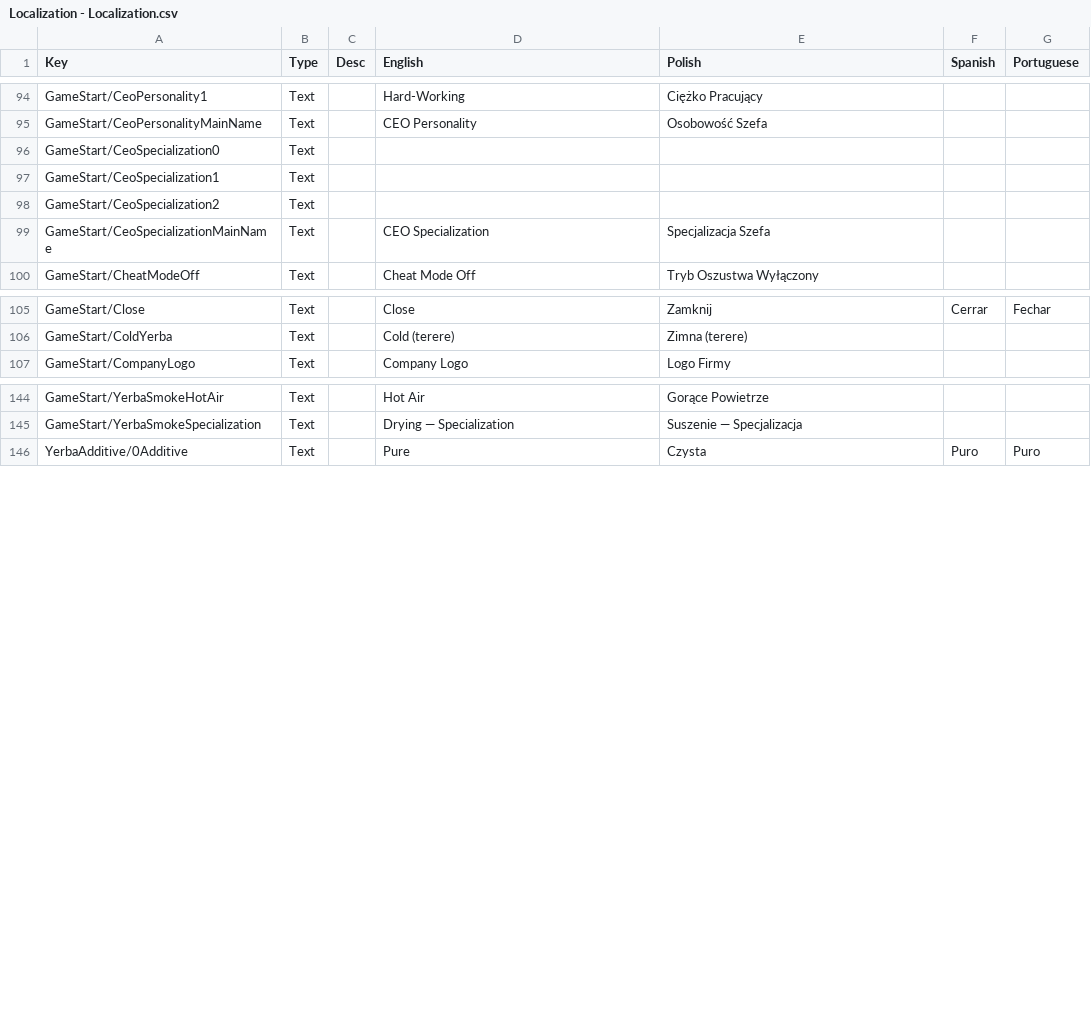
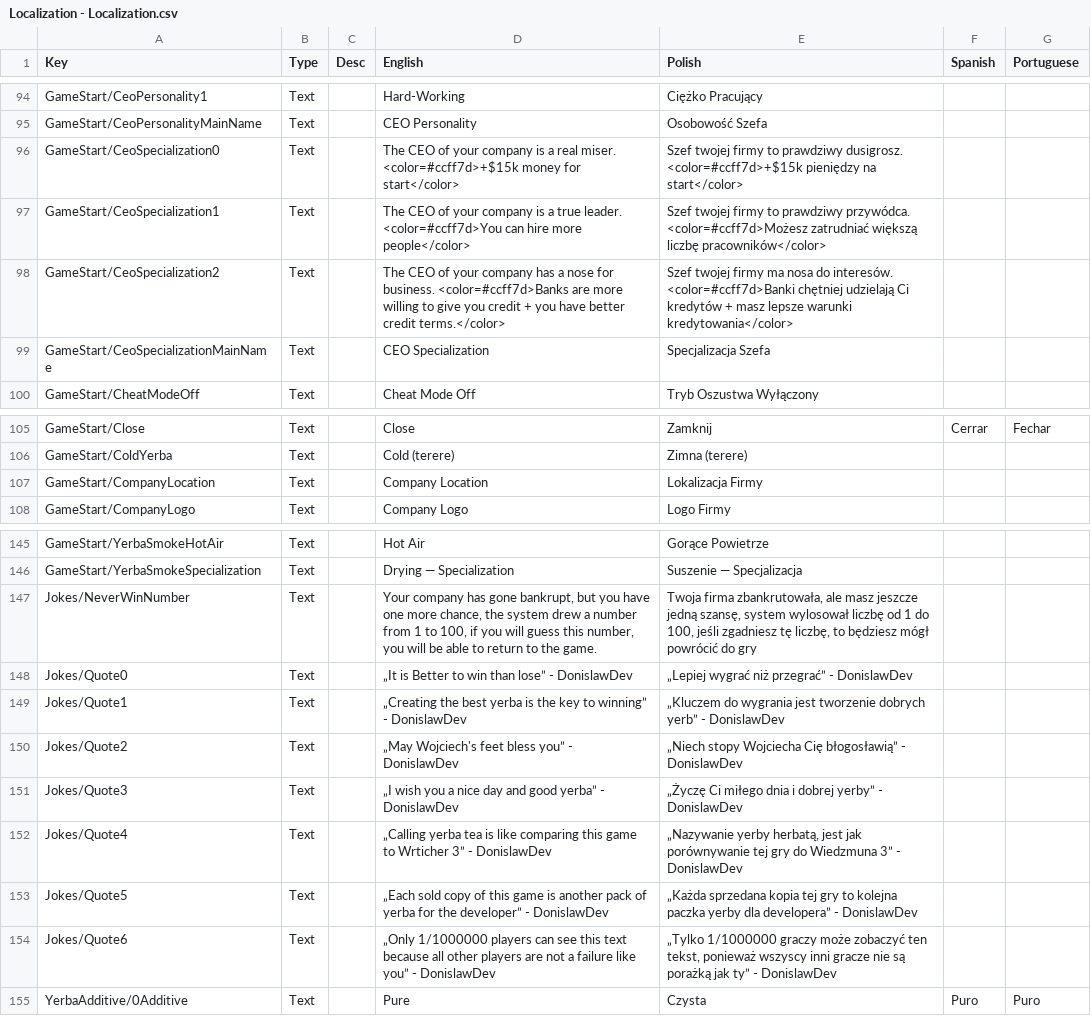
Before and after one commit to bayaspirina/YerbaMateTycoonTranslation, a CSV file: Localization - Localization.csv, drawn as a sheet; only a part is shown, gaps mark what is left out.

Commit message:
New texts

```diff
--- a/Localization - Localization.csv
+++ b/Localization - Localization.csv
@@ -97,5 +97,5 @@ GameStart/CeoPersonality1,Text,,Hard-Working,Ciężko Pracujący,,
 GameStart/CeoPersonalityMainName,Text,,CEO Personality,Osobowość Szefa,,
-GameStart/CeoSpecialization0,Text,,,,,
-GameStart/CeoSpecialization1,Text,,,,,
-GameStart/CeoSpecialization2,Text,,,,,
+GameStart/CeoSpecialization0,Text,,The CEO of your company is a real miser. <color=#ccff7d>+$15k money for start</color>,Szef twojej firmy to prawdziwy dusigrosz. <color=#ccff7d>+$15k pieniędzy na start</color>,,
+GameStart/CeoSpecialization1,Text,,The CEO of your company is a true leader. <color=#ccff7d>You can hire more people</color>,Szef twojej firmy to prawdziwy przywódca. <color=#ccff7d>Możesz zatrudniać większą liczbę pracowników</color>,,
+GameStart/CeoSpecialization2,Text,,The CEO of your company has a nose for business. <color=#ccff7d>Banks are more willing to give you credit + you have better credit terms.</color>,Szef twojej firmy ma nosa do interesów. <color=#ccff7d>Banki chętniej udzielają Ci kredytów + masz lepsze warunki kredytowania</color>,,
 GameStart/CeoSpecializationMainName,Text,,CEO Specialization,Specjalizacja Szefa,,
@@ -108,2 +108,3 @@ GameStart/Close,Text,,Close,Zamknij,Cerrar,Fechar
 GameStart/ColdYerba,Text,,Cold (terere),Zimna (terere),,
+GameStart/CompanyLocation,Text,,Company Location,Lokalizacja Firmy,,
 GameStart/CompanyLogo,Text,,Company Logo,Logo Firmy,,
@@ -147,2 +148,10 @@ GameStart/YerbaSmokeHotAir,Text,,Hot Air,Gorące Powietrze,,
 GameStart/YerbaSmokeSpecialization,Text,,Drying — Specialization,Suszenie — Specjalizacja,,
+Jokes/NeverWinNumber,Text,,"Your company has gone bankrupt, but you have one more chance, the system drew a number from 1 to 100, if you will guess this number, you will be able to return to the game.","Twoja firma zbankrutowała, ale masz jeszcze jedną szansę, system wylosował liczbę od 1 do 100, jeśli zgadniesz tę liczbę, to będziesz mógł powrócić do gry",,
+Jokes/Quote0,Text,,„It is Better to win than lose” - DonislawDev,„Lepiej wygrać niż przegrać” - DonislawDev,,
+Jokes/Quote1,Text,,„Creating the best yerba is the key to winning” - DonislawDev,„Kluczem do wygrania jest tworzenie dobrych yerb” - DonislawDev,,
+Jokes/Quote2,Text,,„May Wojciech's feet bless you” - DonislawDev,„Niech stopy Wojciecha Cię błogosławią” - DonislawDev,,
+Jokes/Quote3,Text,,„I wish you a nice day and good yerba” - DonislawDev,„Życzę Ci miłego dnia i dobrej yerby” - DonislawDev,,
+Jokes/Quote4,Text,,„Calling yerba tea is like comparing this game to Wrticher 3” - DonislawDev,"„Nazywanie yerby herbatą, jest jak porównywanie tej gry do Wiedzmuna 3” - DonislawDev",,
+Jokes/Quote5,Text,,„Each sold copy of this game is another pack of yerba for the developer” - DonislawDev,„Każda sprzedana kopia tej gry to kolejna paczka yerby dla developera” - DonislawDev,,
+Jokes/Quote6,Text,,„Only 1/1000000 players can see this text because all other players are not a failure like you” - DonislawDev,"„Tylko 1/1000000 graczy może zobaczyć ten tekst, ponieważ wszyscy inni gracze nie są porażką jak ty” - DonislawDev",,
 YerbaAdditive/0Additive,Text,,Pure,Czysta,Puro,Puro
```
